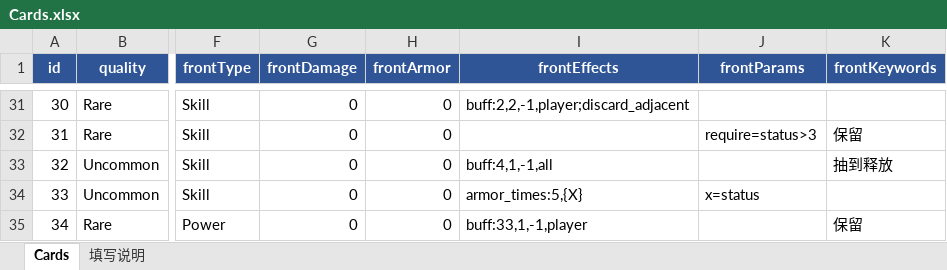
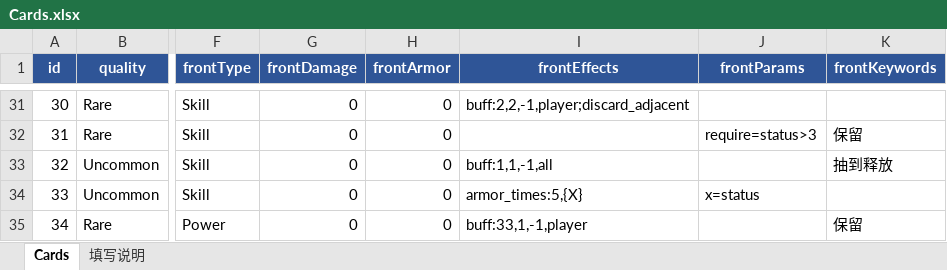
Before and after one commit to rouyejivpai/TurnCard, an Excel workbook: DataTables/Cards.xlsx, sheet Cards, drawn as a sheet; only a part is shown, gaps mark what is left out; values as stored, in another font and other column widths than the file's, no borders; the diff names each change by its address in the sheet, - before the commit and + after, or states it on an @@ line.

Commit message:
fix(card): 以吾之名抽到释放用错 buff id（4=荆棘 → 1=易伤），并补 buff id 对照表

```diff
--- a/DataTables/Cards.xlsx (sheet Cards)
+++ b/DataTables/Cards.xlsx (sheet Cards)
-I33 (frontEffects): buff:4,1,-1,all
+I33 (frontEffects): buff:1,1,-1,all
```
Also changed, not shown: 4 other files.
